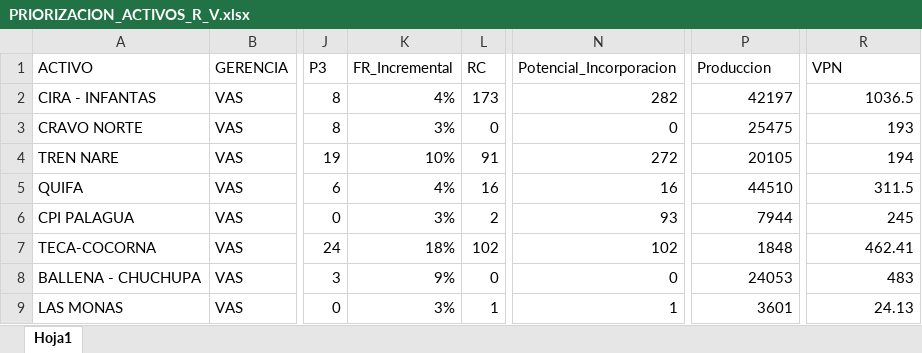
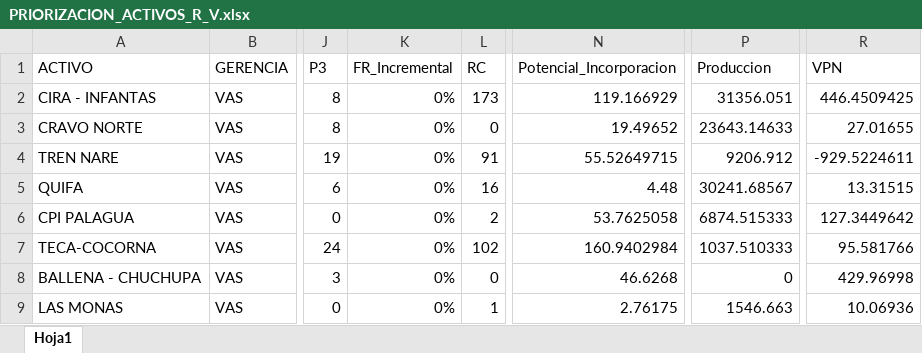
Before and after one commit to jorgemedina87/Priorizacion, an Excel workbook: bd/PRIORIZACION_ACTIVOS_R_V.xlsx, sheet Hoja1, drawn as a sheet; only a part is shown, gaps mark what is left out; values as stored, in another font and other column widths than the file's, no cell formats; the diff covers the shown part only; the diff names each change by its address in the sheet, - before the commit and + after, or states it on an @@ line.

Commit message:
Add files via upload

```diff
--- a/bd/PRIORIZACION_ACTIVOS_R_V.xlsx (sheet Hoja1)
+++ b/bd/PRIORIZACION_ACTIVOS_R_V.xlsx (sheet Hoja1)
-K2 (FR_Incremental): 4%
+K2 (FR_Incremental): 0%
-N2 (Potencial_Incorporacion): 282
+N2 (Potencial_Incorporacion): 119.166929
-P2 (Produccion): 42197
+P2 (Produccion): 31356.051
-R2 (VPN): 1036.5
+R2 (VPN): 446.4509425
-K3 (FR_Incremental): 3%
+K3 (FR_Incremental): 0%
-N3 (Potencial_Incorporacion): 0
+N3 (Potencial_Incorporacion): 19.49652
-P3 (Produccion): 25475
+P3 (Produccion): 23643.14633
-R3 (VPN): 193
+R3 (VPN): 27.01655
-K4 (FR_Incremental): 10%
+K4 (FR_Incremental): 0%
-N4 (Potencial_Incorporacion): 272
+N4 (Potencial_Incorporacion): 55.52649715
-P4 (Produccion): 20105
+P4 (Produccion): 9206.912
-R4 (VPN): 194
+R4 (VPN): -929.5224611
-K5 (FR_Incremental): 4%
+K5 (FR_Incremental): 0%
-N5 (Potencial_Incorporacion): 16
+N5 (Potencial_Incorporacion): 4.48
-P5 (Produccion): 44510
+P5 (Produccion): 30241.68567
-R5 (VPN): 311.5
+R5 (VPN): 13.31515
-K6 (FR_Incremental): 3%
+K6 (FR_Incremental): 0%
-N6 (Potencial_Incorporacion): 93
+N6 (Potencial_Incorporacion): 53.7625058
-P6 (Produccion): 7944
+P6 (Produccion): 6874.515333
-R6 (VPN): 245
+R6 (VPN): 127.3449642
-K7 (FR_Incremental): 18%
+K7 (FR_Incremental): 0%
-N7 (Potencial_Incorporacion): 102
+N7 (Potencial_Incorporacion): 160.9402984
-P7 (Produccion): 1848
+P7 (Produccion): 1037.510333
-R7 (VPN): 462.41
+R7 (VPN): 95.581766
-K8 (FR_Incremental): 9%
+K8 (FR_Incremental): 0%
-N8 (Potencial_Incorporacion): 0
+N8 (Potencial_Incorporacion): 46.6268
-P8 (Produccion): 24053
+P8 (Produccion): 0
-R8 (VPN): 483
+R8 (VPN): 429.96998
-K9 (FR_Incremental): 3%
+K9 (FR_Incremental): 0%
-N9 (Potencial_Incorporacion): 1
+N9 (Potencial_Incorporacion): 2.76175
-P9 (Produccion): 3601
+P9 (Produccion): 1546.663
-R9 (VPN): 24.13
+R9 (VPN): 10.06936
```
Also changed, not shown: 115 edited cells elsewhere in this sheet, cell formats.
